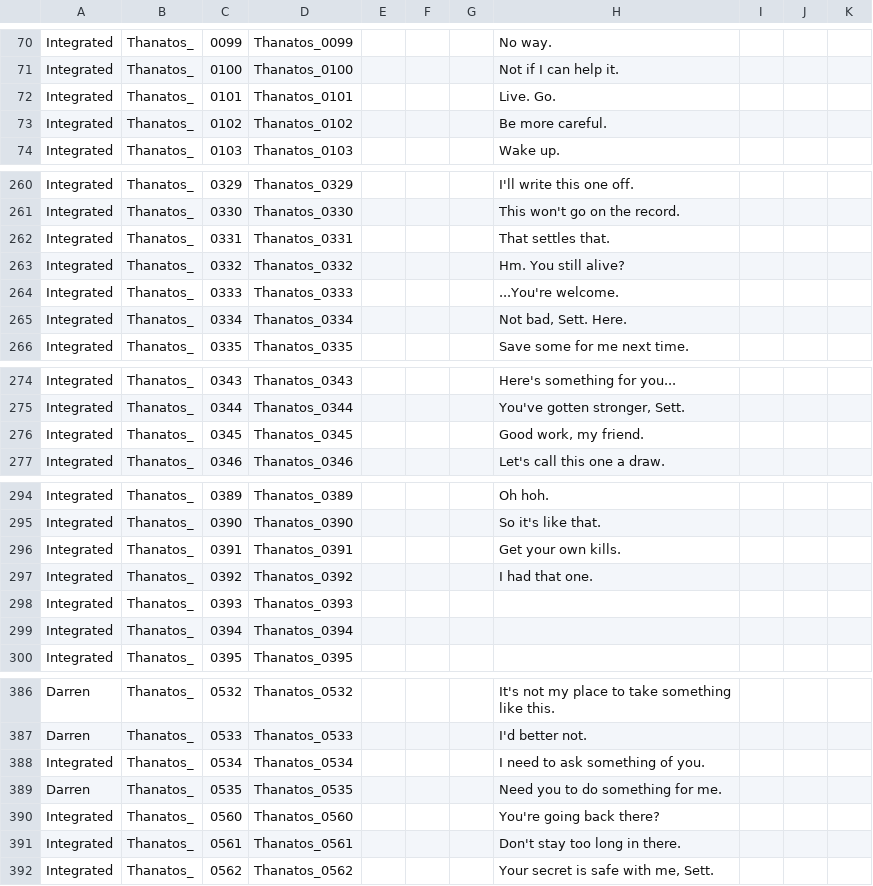
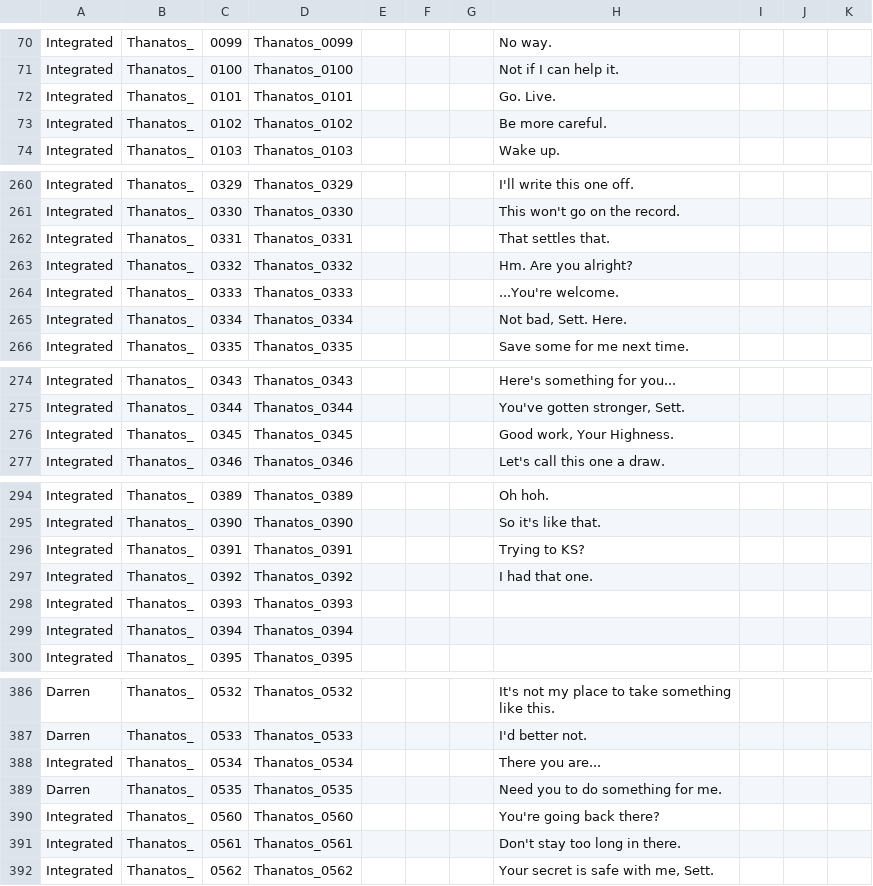
Before and after one commit to hongbeans/hades-sett, a CSV file: Subtitles/Thanatos.csv, drawn as a sheet; only a part is shown, gaps mark what is left out.

Commit message:
Dialogue and subtitle updates

```diff
--- a/Subtitles/Thanatos.csv
+++ b/Subtitles/Thanatos.csv
@@ -71,3 +71,3 @@ Integrated,Thanatos_,0099,Thanatos_0099,,,,No way.,,,
 Integrated,Thanatos_,0100,Thanatos_0100,,,,Not if I can help it.,,,
-Integrated,Thanatos_,0101,Thanatos_0101,,,,Live. Go.,,,
+Integrated,Thanatos_,0101,Thanatos_0101,,,,Go. Live.,,,
 Integrated,Thanatos_,0102,Thanatos_0102,,,,Be more careful.,,,
@@ -262,3 +262,3 @@ Integrated,Thanatos_,0330,Thanatos_0330,,,,This won't go on the record.,,,
 Integrated,Thanatos_,0331,Thanatos_0331,,,,That settles that.,,,
-Integrated,Thanatos_,0332,Thanatos_0332,,,,Hm. You still alive?,,,
+Integrated,Thanatos_,0332,Thanatos_0332,,,,Hm. Are you alright?,,,
 Integrated,Thanatos_,0333,Thanatos_0333,,,,...You're welcome.,,,
@@ -275,3 +275,3 @@ Integrated,Thanatos_,0343,Thanatos_0343,,,,Here's something for you...,,,
 Integrated,Thanatos_,0344,Thanatos_0344,,,,"You've gotten stronger, Sett.",,,
-Integrated,Thanatos_,0345,Thanatos_0345,,,,"Good work, my friend.",,,
+Integrated,Thanatos_,0345,Thanatos_0345,,,,"Good work, Your Highness.",,,
 Integrated,Thanatos_,0346,Thanatos_0346,,,,Let's call this one a draw.,,,
@@ -295,3 +295,3 @@ Integrated,Thanatos_,0389,Thanatos_0389,,,,Oh hoh.,,,
 Integrated,Thanatos_,0390,Thanatos_0390,,,,So it's like that.,,,
-Integrated,Thanatos_,0391,Thanatos_0391,,,,Get your own kills.,,,
+Integrated,Thanatos_,0391,Thanatos_0391,,,,Trying to KS?,,,
 Integrated,Thanatos_,0392,Thanatos_0392,,,,I had that one.,,,
@@ -387,3 +387,3 @@ Darren,Thanatos_,0532,Thanatos_0532,,,,It's not my place to take something like
 Darren,Thanatos_,0533,Thanatos_0533,,,,I'd better not.,,,
-Integrated,Thanatos_,0534,Thanatos_0534,,,,I need to ask something of you.,,,
+Integrated,Thanatos_,0534,Thanatos_0534,,,,There you are...,,,
 Darren,Thanatos_,0535,Thanatos_0535,,,,Need you to do something for me.,,,
```
Also changed, not shown: Subtitles/MegaeraHome.csv, Subtitles/ZagreusField.csv, 2 other files.
